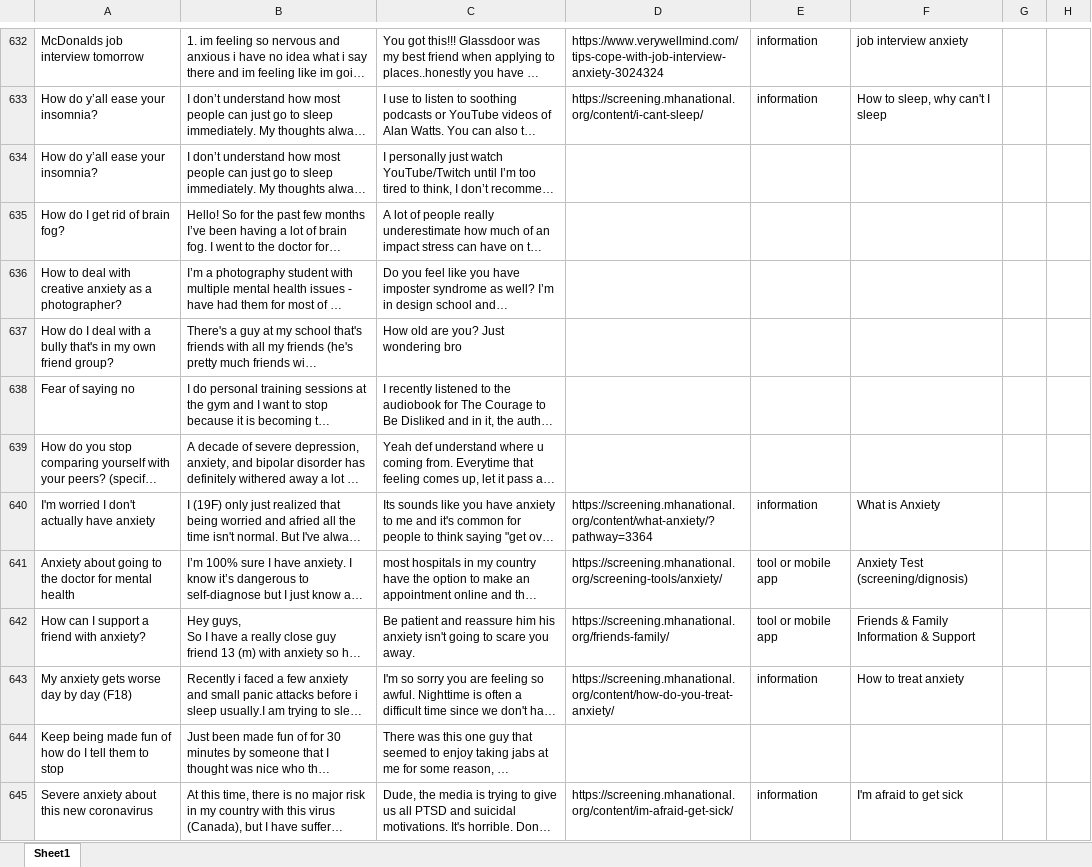
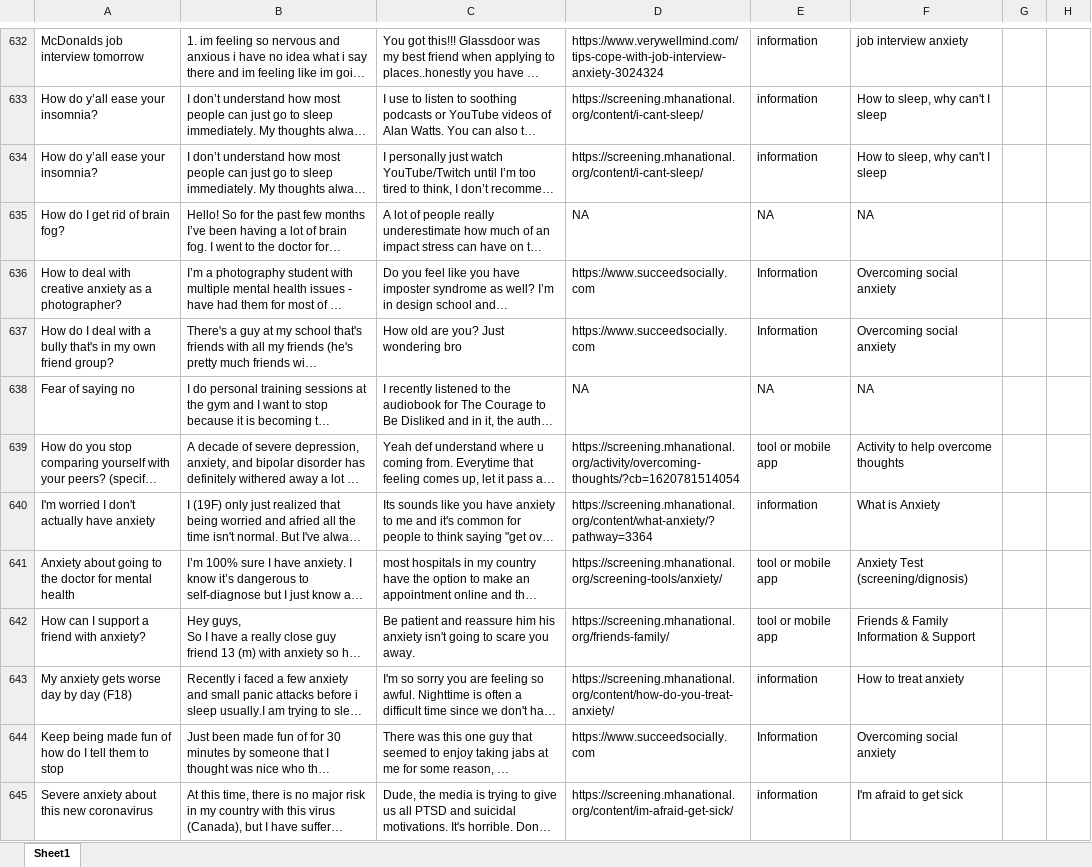
Before and after one commit to benji700/qa_project, an Excel workbook: matching posts to resources.xlsx, sheet Sheet1, drawn as a sheet; only a part is shown, gaps mark what is left out; long unchanged cells end in …; values as stored, in another font and other column widths than the file's, no cell formats; charts and pictures not drawn; the diff covers the shown part only; the diff names each change by its address in the sheet, - before the commit and + after, or states it on an @@ line.

Commit message:
Add files via upload

```diff
--- a/matching posts to resources.xlsx (sheet Sheet1)
+++ b/matching posts to resources.xlsx (sheet Sheet1)
-D634: (empty)
+D634: https://screening.mhanational.org/content/i-cant-sleep/
-E634: (empty)
+E634: information
-F634: (empty)
+F634: How to sleep, why can't I sleep
-D635: (empty)
+D635: NA
-E635: (empty)
+E635: NA
-F635: (empty)
+F635: NA
-D636:D637: (empty)
+D636:D637: https://www.succeedsocially.com
-E636:E637: (empty)
+E636:E637: Information
-F636:F637: (empty)
+F636:F637: Overcoming social anxiety
-D638: (empty)
+D638: NA
-E638: (empty)
+E638: NA
-F638: (empty)
+F638: NA
-D639: (empty)
+D639: https://screening.mhanational.org/activity/overcoming-thoughts/?cb=1620781514054
-E639: (empty)
+E639: tool or mobile app
-F639: (empty)
+F639: Activity to help overcome thoughts
-D644: (empty)
+D644: https://www.succeedsocially.com
-E644: (empty)
+E644: Information
-F644: (empty)
+F644: Overcoming social anxiety
```
Also changed, not shown: 2 removed rows and 994 edited cells elsewhere in this sheet, cell formats, charts or pictures.
